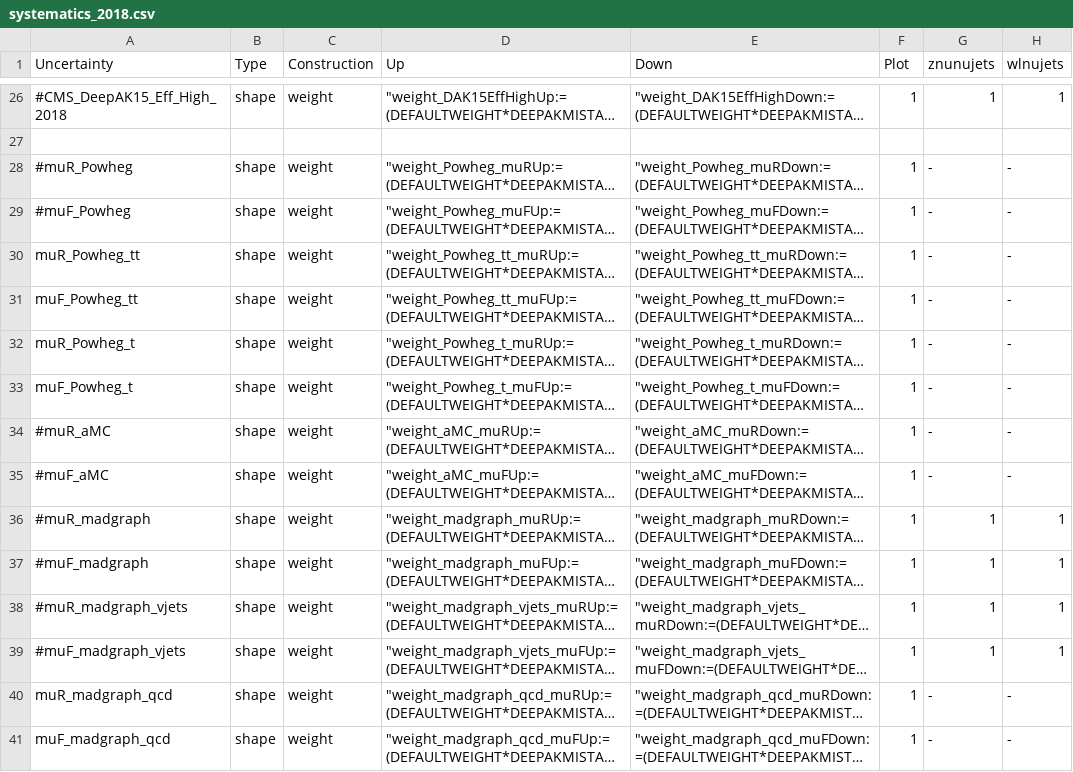
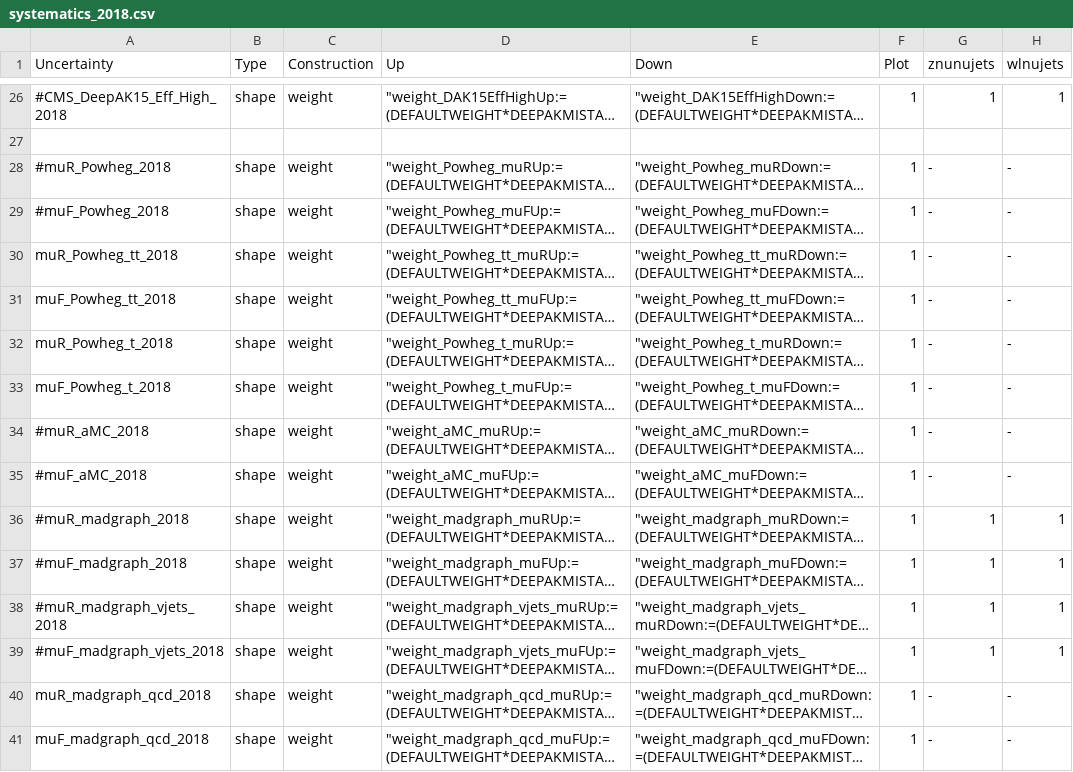
Before and after one commit to kit-cn-cms/pyroot-plotscripts, a CSV file: configs/Monotop/systematics_2018.csv, drawn as a sheet; only a part is shown, gaps mark what is left out; long unchanged cells end in …; the diff covers the shown part only; the diff names each change by its address in the sheet, - before the commit and + after, or states it on an @@ line.

```diff
--- a/configs/Monotop/systematics_2018.csv
+++ b/configs/Monotop/systematics_2018.csv
-A28 (Uncertainty): #muR_Powheg
+A28 (Uncertainty): #muR_Powheg_2018
-A29 (Uncertainty): #muF_Powheg
+A29 (Uncertainty): #muF_Powheg_2018
-A30 (Uncertainty): muR_Powheg_tt
+A30 (Uncertainty): muR_Powheg_tt_2018
-A31 (Uncertainty): muF_Powheg_tt
+A31 (Uncertainty): muF_Powheg_tt_2018
-A32 (Uncertainty): muR_Powheg_t
+A32 (Uncertainty): muR_Powheg_t_2018
-A33 (Uncertainty): muF_Powheg_t
+A33 (Uncertainty): muF_Powheg_t_2018
-A34 (Uncertainty): #muR_aMC
+A34 (Uncertainty): #muR_aMC_2018
-A35 (Uncertainty): #muF_aMC
+A35 (Uncertainty): #muF_aMC_2018
-A36 (Uncertainty): #muR_madgraph
+A36 (Uncertainty): #muR_madgraph_2018
-A37 (Uncertainty): #muF_madgraph
+A37 (Uncertainty): #muF_madgraph_2018
-A38 (Uncertainty): #muR_madgraph_vjets
+A38 (Uncertainty): #muR_madgraph_vjets_2018
-A39 (Uncertainty): #muF_madgraph_vjets
+A39 (Uncertainty): #muF_madgraph_vjets_2018
-A40 (Uncertainty): muR_madgraph_qcd
+A40 (Uncertainty): muR_madgraph_qcd_2018
-A41 (Uncertainty): muF_madgraph_qcd
+A41 (Uncertainty): muF_madgraph_qcd_2018
```
Also changed, not shown: 44 edited cells elsewhere in this file, configs/Monotop/systematics_2016.csv, configs/Monotop/systematics_2017.csv.
